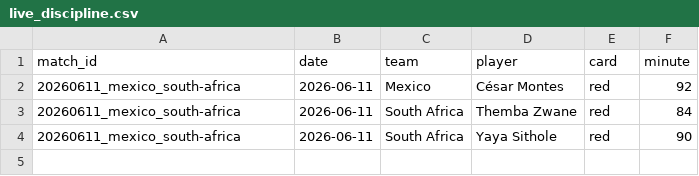
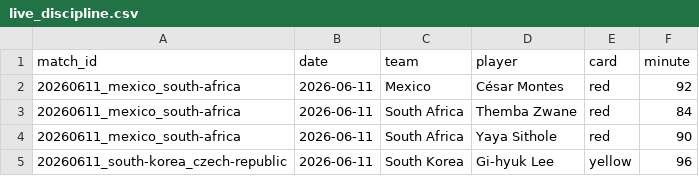
Before and after one commit to NicoBJ1906/OraculoML, a CSV file: data/live/live_discipline.csv, drawn as a sheet; the diff names each change by its address in the sheet, - before the commit and + after, or states it on an @@ line.

Commit message:
live: sync live_results.csv, live_players.csv, live_discipline.csv

```diff
--- a/data/live/live_discipline.csv
+++ b/data/live/live_discipline.csv
+row 5: 20260611_south-korea_czech-republic | 2026-06-11 | South Korea | Gi-hyuk Lee | yellow | 96
```
Also changed, not shown: data/live/live_results.csv, 1 other file.
